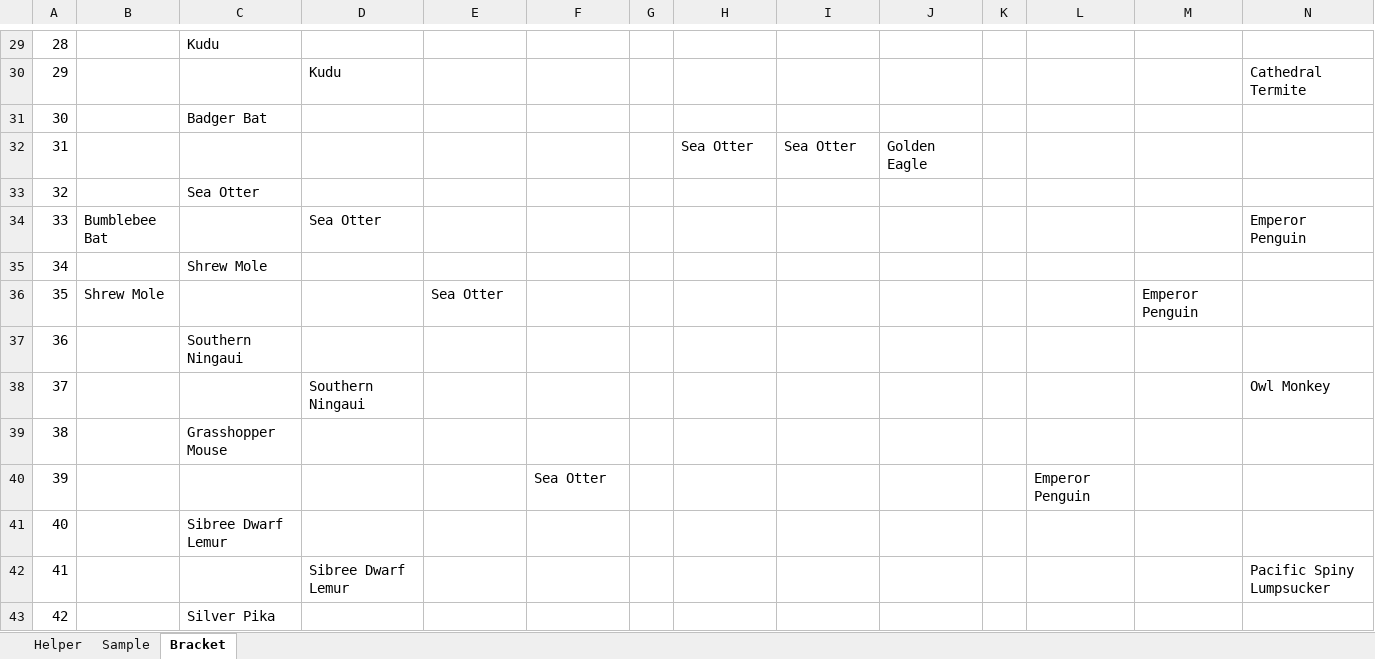
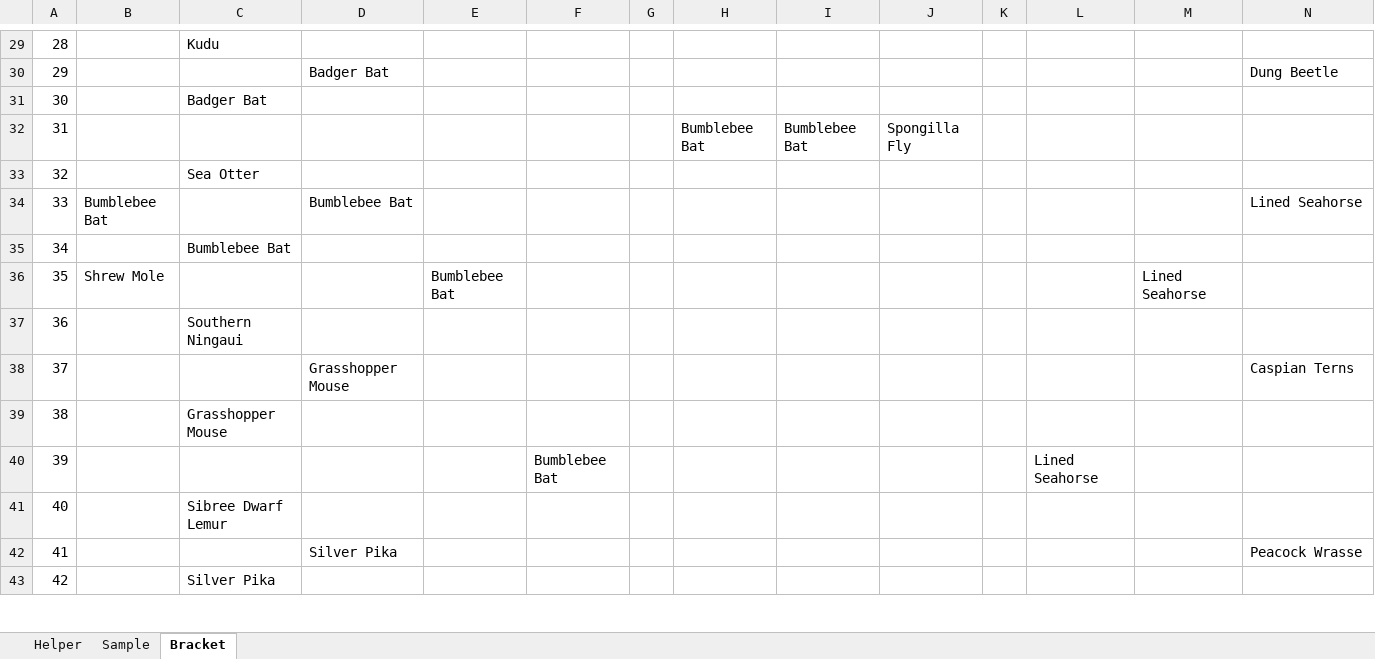
Before and after one commit to kas2332/Mam, an Excel workbook: Resources/Bracket.xlsx, sheet Bracket, drawn as a sheet; only a part is shown, gaps mark what is left out; values as stored, in another font and other column widths than the file's, no borders; the diff covers the shown part only; the diff names each change by its address in the sheet, - before the commit and + after, or states it on an @@ line.

```diff
--- a/Resources/Bracket.xlsx (sheet Bracket)
+++ b/Resources/Bracket.xlsx (sheet Bracket)
-D30: Kudu
+D30: Badger Bat
-N30: Cathedral Termite
+N30: Dung Beetle
-H32: Sea Otter
+H32: Bumblebee Bat
-I32: Sea Otter
+I32: Bumblebee Bat
-J32: Golden Eagle
+J32: Spongilla Fly
-D34: Sea Otter
+D34: Bumblebee Bat
-N34: Emperor Penguin
+N34: Lined Seahorse
-C35: Shrew Mole
+C35: Bumblebee Bat
-E36: Sea Otter
+E36: Bumblebee Bat
-M36: Emperor Penguin
+M36: Lined Seahorse
-D38: Southern Ningaui
+D38: Grasshopper Mouse
-N38: Owl Monkey
+N38: Caspian Terns
-F40: Sea Otter
+F40: Bumblebee Bat
-L40: Emperor Penguin
+L40: Lined Seahorse
-D42: Sibree Dwarf Lemur
+D42: Silver Pika
-N42: Pacific Spiny Lumpsucker
+N42: Peacock Wrasse
```
Also changed, not shown: 48 edited cells elsewhere in this sheet, 3 other files.
